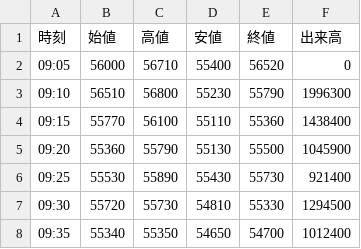
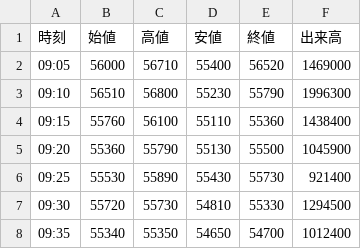
Before and after one commit to yayuta417/kioxia-stock-data, a CSV file: 5分足/285A_5分足_2026-08-05.csv, drawn as a sheet; only a part is shown.

```diff
--- a/5分足/285A_5分足_2026-08-05.csv
+++ b/5分足/285A_5分足_2026-08-05.csv
@@ -1,5 +1,5 @@
 時刻,始値,高値,安値,終値,出来高
-09:05,56000,56710,55400,56520,0
+09:05,56000,56710,55400,56520,1469000
 09:10,56510,56800,55230,55790,1996300
-09:15,55770,56100,55110,55360,1438400
+09:15,55760,56100,55110,55360,1438400
 09:20,55360,55790,55130,55500,1045900
```
Also changed, not shown: 5分足/285A_5分足_2026-07-21.csv, 5分足/285A_5分足_2026-07-22.csv, 11 other files.
